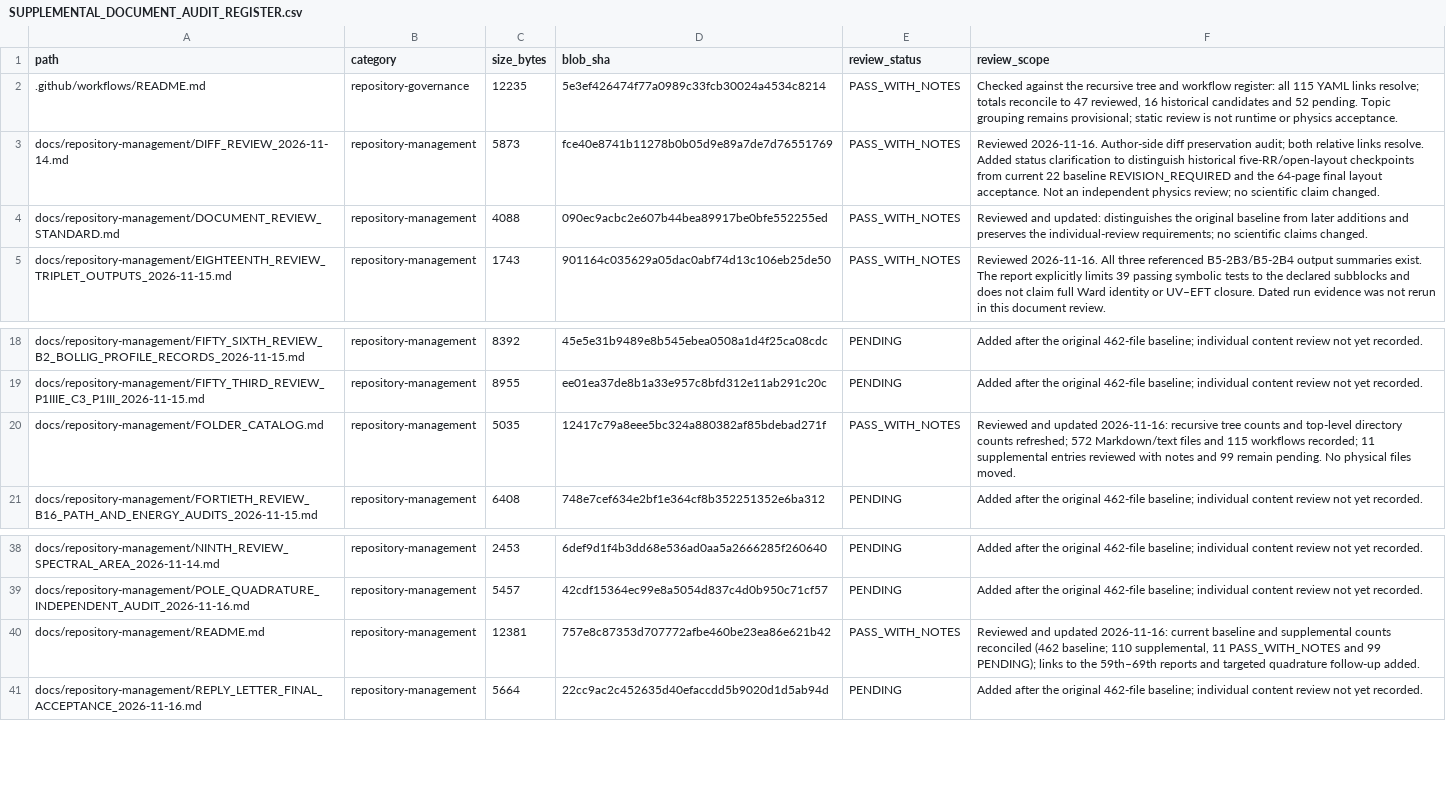
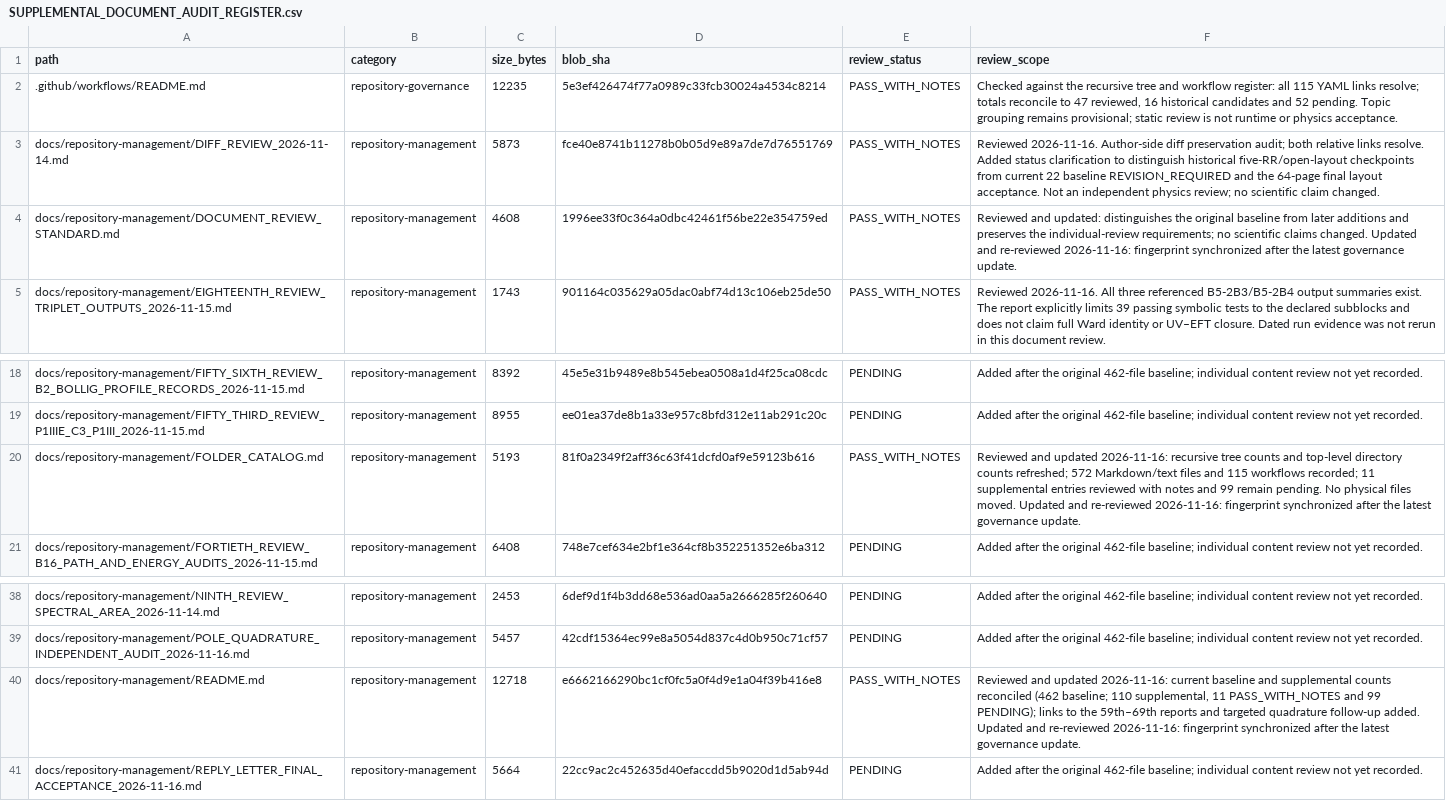
Before and after one commit to lm846802297-bit/axial-vector-review-response, a CSV file: docs/repository-management/SUPPLEMENTAL_DOCUMENT_AUDIT_REGISTER.csv, drawn as a sheet; only a part is shown, gaps mark what is left out.

Commit message:
docs: refresh supplemental governance document fingerprints

```diff
--- a/docs/repository-management/SUPPLEMENTAL_DOCUMENT_AUDIT_REGISTER.csv
+++ b/docs/repository-management/SUPPLEMENTAL_DOCUMENT_AUDIT_REGISTER.csv
@@ -3,3 +3,3 @@ path,category,size_bytes,blob_sha,review_status,review_scope
 docs/repository-management/DIFF_REVIEW_2026-11-14.md,repository-management,5873,fce40e8741b11278b0b05d9e89a7de7d76551769,PASS_WITH_NOTES,Reviewed 2026-11-16. Author-side diff preservation audit; both relative links resolve. Added status clarification to distinguish historical five-RR/open-layout checkpoints from current 22 baseline REVISION_REQUIRED and the 64-page final layout acceptance. Not an independent physics review; no scientific claim changed.
-docs/repository-management/DOCUMENT_REVIEW_STANDARD.md,repository-management,4088,090ec9acbc2e607b44bea89917be0bfe552255ed,PASS_WITH_NOTES,Reviewed and updated: distinguishes the original baseline from later additions and preserves the individual-review requirements; no scientific claims changed.
+docs/repository-management/DOCUMENT_REVIEW_STANDARD.md,repository-management,4608,1996ee33f0c364a0dbc42461f56be22e354759ed,PASS_WITH_NOTES,Reviewed and updated: distinguishes the original baseline from later additions and preserves the individual-review requirements; no scientific claims changed. Updated and re-reviewed 2026-11-16: fingerprint synchronized after the latest governance update.
 docs/repository-management/EIGHTEENTH_REVIEW_TRIPLET_OUTPUTS_2026-11-15.md,repository-management,1743,901164c035629a05dac0abf74d13c106eb25de50,PASS_WITH_NOTES,Reviewed 2026-11-16. All three referenced B5-2B3/B5-2B4 output summaries exist. The report explicitly limits 39 passing symbolic tests to the declared subblocks and does not claim full Ward identity or UV–EFT closure. Dated run evidence was not rerun in this document review.
@@ -19,3 +19,3 @@ docs/repository-management/FIFTY_SIXTH_REVIEW_B2_BOLLIG_PROFILE_RECORDS_2026-11-
 docs/repository-management/FIFTY_THIRD_REVIEW_P1IIIE_C3_P1III_2026-11-15.md,repository-management,8955,ee01ea37de8b1a33e957c8bfd312e11ab291c20c,PENDING,Added after the original 462-file baseline; individual content review not yet recorded.
-docs/repository-management/FOLDER_CATALOG.md,repository-management,5035,12417c79a8eee5bc324a880382af85bdebad271f,PASS_WITH_NOTES,Reviewed and updated 2026-11-16: recursive tree counts and top-level directory counts refreshed; 572 Markdown/text files and 115 workflows recorded; 11 supplemental entries reviewed with notes and 99 remain pending. No physical files moved.
+docs/repository-management/FOLDER_CATALOG.md,repository-management,5193,81f0a2349f2aff36c63f41dcfd0af9e59123b616,PASS_WITH_NOTES,Reviewed and updated 2026-11-16: recursive tree counts and top-level directory counts refreshed; 572 Markdown/text files and 115 workflows recorded; 11 supplemental entries reviewed with notes and 99 remain pending. No physical files moved. Updated and re-reviewed 2026-11-16: fingerprint synchronized after the latest governance update.
 docs/repository-management/FORTIETH_REVIEW_B16_PATH_AND_ENERGY_AUDITS_2026-11-15.md,repository-management,6408,748e7cef634e2bf1e364cf8b352251352e6ba312,PENDING,Added after the original 462-file baseline; individual content review not yet recorded.
@@ -39,3 +39,3 @@ docs/repository-management/NINTH_REVIEW_SPECTRAL_AREA_2026-11-14.md,repository-m
 docs/repository-management/POLE_QUADRATURE_INDEPENDENT_AUDIT_2026-11-16.md,repository-management,5457,42cdf15364ec99e8a5054d837c4d0b950c71cf57,PENDING,Added after the original 462-file baseline; individual content review not yet recorded.
-docs/repository-management/README.md,repository-management,12381,757e8c87353d707772afbe460be23ea86e621b42,PASS_WITH_NOTES,"Reviewed and updated 2026-11-16: current baseline and supplemental counts reconciled (462 baseline; 110 supplemental, 11 PASS_WITH_NOTES and 99 PENDING); links to the 59th–69th reports and targeted quadrature follow-up added."
+docs/repository-management/README.md,repository-management,12718,e6662166290bc1cf0fc5a0f4d9e1a04f39b416e8,PASS_WITH_NOTES,"Reviewed and updated 2026-11-16: current baseline and supplemental counts reconciled (462 baseline; 110 supplemental, 11 PASS_WITH_NOTES and 99 PENDING); links to the 59th–69th reports and targeted quadrature follow-up added. Updated and re-reviewed 2026-11-16: fingerprint synchronized after the latest governance update."
 docs/repository-management/REPLY_LETTER_FINAL_ACCEPTANCE_2026-11-16.md,repository-management,5664,22cc9ac2c452635d40efaccdd5b9020d1d5ab94d,PENDING,Added after the original 462-file baseline; individual content review not yet recorded.
```
